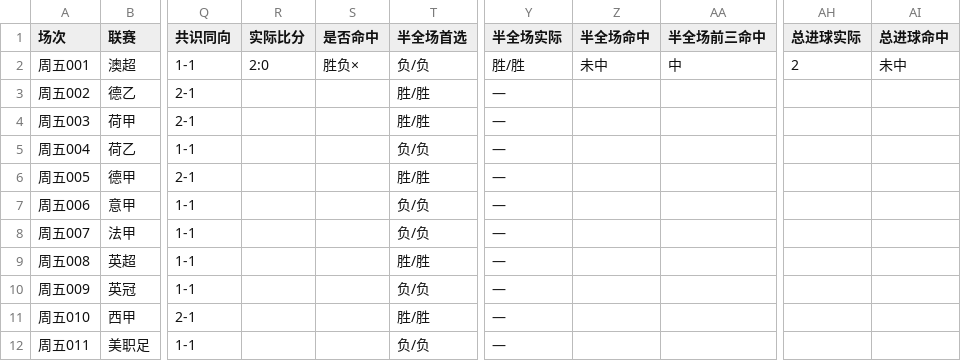
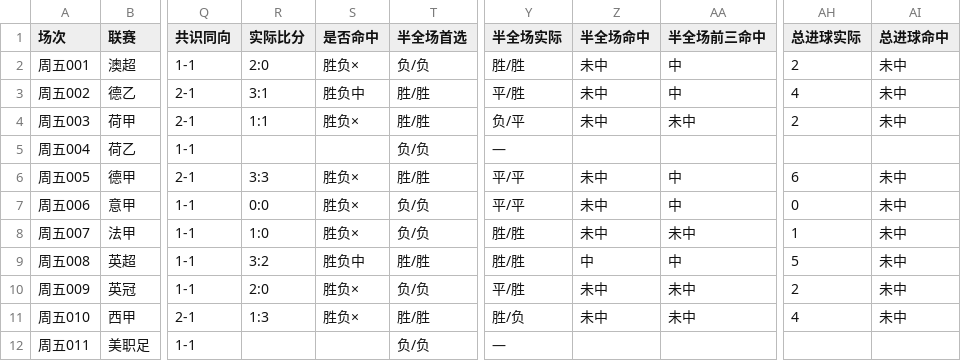
Before and after one commit to yi6421016-wq/jczq-score-assistant, a CSV file: 竞彩比分助手/数据/比分记录_2026-11-27.csv, drawn as a sheet; only a part is shown, gaps mark what is left out; the diff names each change by its address in the sheet, - before the commit and + after, or states it on an @@ line.

```diff
--- a/竞彩比分助手/数据/比分记录_2026-11-27.csv
+++ b/竞彩比分助手/数据/比分记录_2026-11-27.csv
-R3 (实际比分): (empty)
+R3 (实际比分): 3:1
-S3 (是否命中): (empty)
+S3 (是否命中): 胜负中
-Y3 (半全场实际): —
+Y3 (半全场实际): 平/胜
-Z3:Z4 (半全场命中): (empty)
+Z3:Z4 (半全场命中): 未中
-AA3 (半全场前三命中): (empty)
+AA3 (半全场前三命中): 中
-AH3 (总进球实际): (empty)
+AH3 (总进球实际): 4
-AI3:AI4 (总进球命中): (empty)
+AI3:AI4 (总进球命中): 未中
-R4 (实际比分): (empty)
+R4 (实际比分): 1:1
-S4 (是否命中): (empty)
+S4 (是否命中): 胜负×
-Y4 (半全场实际): —
+Y4 (半全场实际): 负/平
-AA4 (半全场前三命中): (empty)
+AA4 (半全场前三命中): 未中
-AH4 (总进球实际): (empty)
+AH4 (总进球实际): 2
-R6 (实际比分): (empty)
+R6 (实际比分): 3:3
-S6:S8 (是否命中): (empty)
+S6:S8 (是否命中): 胜负×
-Y6:Y7 (半全场实际): —
+Y6:Y7 (半全场实际): 平/平
-Z6:Z8 (半全场命中): (empty)
+Z6:Z8 (半全场命中): 未中
-AA6:AA7 (半全场前三命中): (empty)
+AA6:AA7 (半全场前三命中): 中
-AH6 (总进球实际): (empty)
+AH6 (总进球实际): 6
-AI6:AI11 (总进球命中): (empty)
+AI6:AI11 (总进球命中): 未中
-R7 (实际比分): (empty)
+R7 (实际比分): 0:0
-AH7 (总进球实际): (empty)
+AH7 (总进球实际): 0
-R8 (实际比分): (empty)
+R8 (实际比分): 1:0
-Y8:Y9 (半全场实际): —
+Y8:Y9 (半全场实际): 胜/胜
-AA8 (半全场前三命中): (empty)
+AA8 (半全场前三命中): 未中
-AH8 (总进球实际): (empty)
+AH8 (总进球实际): 1
-R9 (实际比分): (empty)
+R9 (实际比分): 3:2
-S9 (是否命中): (empty)
+S9 (是否命中): 胜负中
-Z9 (半全场命中): (empty)
+Z9 (半全场命中): 中
-AA9 (半全场前三命中): (empty)
+AA9 (半全场前三命中): 中
-AH9 (总进球实际): (empty)
+AH9 (总进球实际): 5
-R10 (实际比分): (empty)
+R10 (实际比分): 2:0
-S10:S11 (是否命中): (empty)
+S10:S11 (是否命中): 胜负×
-Y10 (半全场实际): —
+Y10 (半全场实际): 平/胜
-Z10:Z11 (半全场命中): (empty)
+Z10:Z11 (半全场命中): 未中
-AA10:AA11 (半全场前三命中): (empty)
+AA10:AA11 (半全场前三命中): 未中
-AH10 (总进球实际): (empty)
+AH10 (总进球实际): 2
-R11 (实际比分): (empty)
+R11 (实际比分): 1:3
-Y11 (半全场实际): —
+Y11 (半全场实际): 胜/负
-AH11 (总进球实际): (empty)
+AH11 (总进球实际): 4
```
Also changed, not shown: 4 other files.
